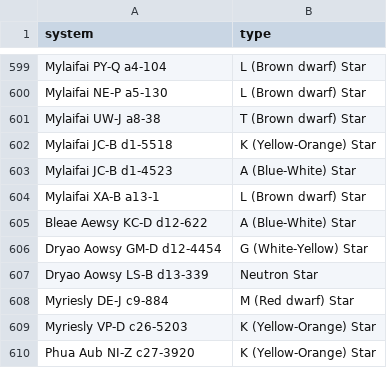
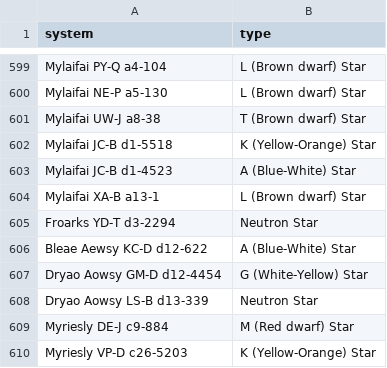
Before and after one commit to Greymagic27/EliteDangerous, a CSV file: FirstDiscoveredTypes.csv, drawn as a sheet; only a part is shown, gaps mark what is left out; the shorter side is filled out with more unchanged rows; the diff covers the shown part only; the diff names each change by its address in the sheet, - before the commit and + after, or states it on an @@ line.

```diff
--- a/FirstDiscoveredTypes.csv
+++ b/FirstDiscoveredTypes.csv
+row 605: Froarks YD-T d3-2294 | Neutron Star
```
Also changed, not shown: 34 added rows elsewhere in this file.
